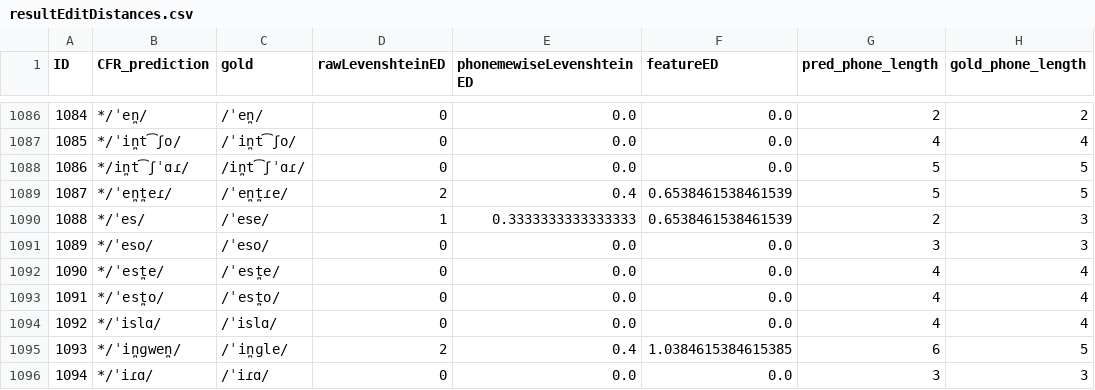
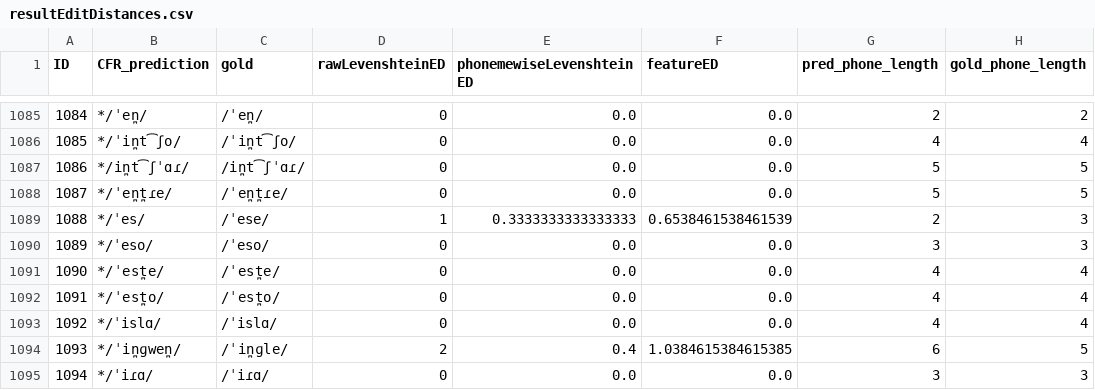
Before and after one commit to lfetting1/SpanishCFR, a CSV file: SpanishRunLewisReal/resultEditDistances.csv, drawn as a sheet; only a part is shown, gaps mark what is left out; the diff covers the shown part only.

```diff
--- a/SpanishRunLewisReal/resultEditDistances.csv
+++ b/SpanishRunLewisReal/resultEditDistances.csv
@@ -1088,3 +1087,3 @@ ID,CFR_prediction,gold,rawLevenshteinED,phonemewiseLevenshteinED,featureED,pred_
 1086,*/in̪t͡ʃˈɑɾ/,/in̪t͡ʃˈɑɾ/,0,0.0,0.0,5,5
-1087,*/ˈen̪t̪eɾ/,/ˈen̪t̪ɾe/,2,0.4,0.6538461538461539,5,5
+1087,*/ˈen̪t̪ɾe/,/ˈen̪t̪ɾe/,0,0.0,0.0,5,5
 1088,*/ˈes/,/ˈese/,1,0.3333333333333333,0.6538461538461539,2,3
```
Also changed, not shown: 1 added row, 2 removed rows and 12 edited cells elsewhere in this file, SpanishRunLewisReal/SpanishRunLewisReal_stagewise_output_graph.csv, 5 other files.
